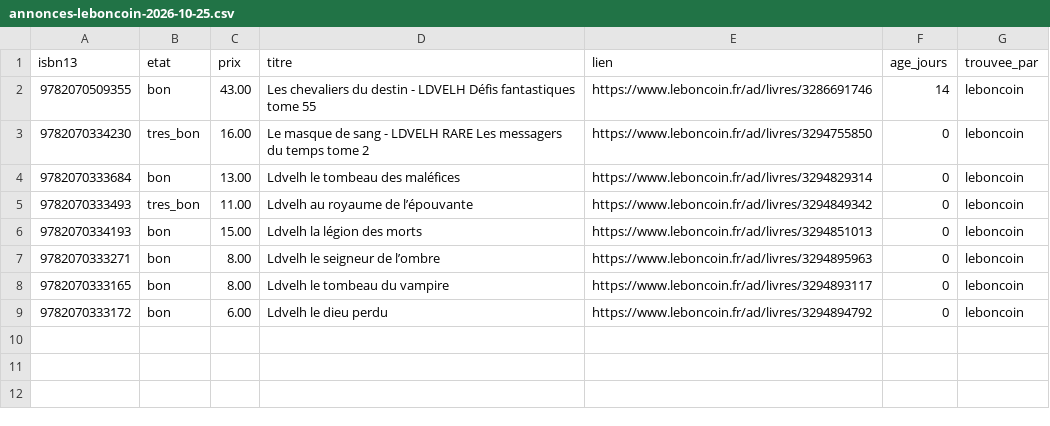
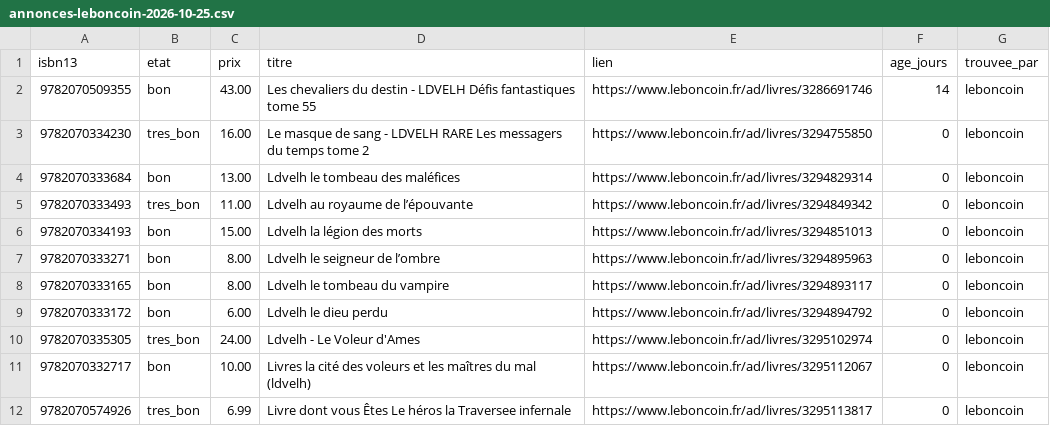
Before and after one commit to loliba92/LDVELH, a CSV file: data/raw/occasion/annonces-leboncoin-2026-10-25.csv, drawn as a sheet.

Commit message:
Relevé Leboncoin (issue 129)

```diff
--- a/data/raw/occasion/annonces-leboncoin-2026-10-25.csv
+++ b/data/raw/occasion/annonces-leboncoin-2026-10-25.csv
@@ -9 +9,4 @@ isbn13,etat,prix,titre,lien,age_jours,trouvee_par
 9782070333172,bon,6.00,Ldvelh le dieu perdu,https://www.leboncoin.fr/ad/livres/3294894792,0,leboncoin
+9782070335305,tres_bon,24.00,Ldvelh - Le Voleur d'Ames,https://www.leboncoin.fr/ad/livres/3295102974,0,leboncoin
+9782070332717,bon,10.00,Livres la cité des voleurs et les maîtres du mal (ldvelh),https://www.leboncoin.fr/ad/livres/3295112067,0,leboncoin
+9782070574926,tres_bon,6.99,Livre dont vous Êtes Le héros la Traversee infernale,https://www.leboncoin.fr/ad/livres/3295113817,0,leboncoin
```
Also changed, not shown: data/raw/occasion/leboncoin-2026-10-25.csv, 6 other files.
